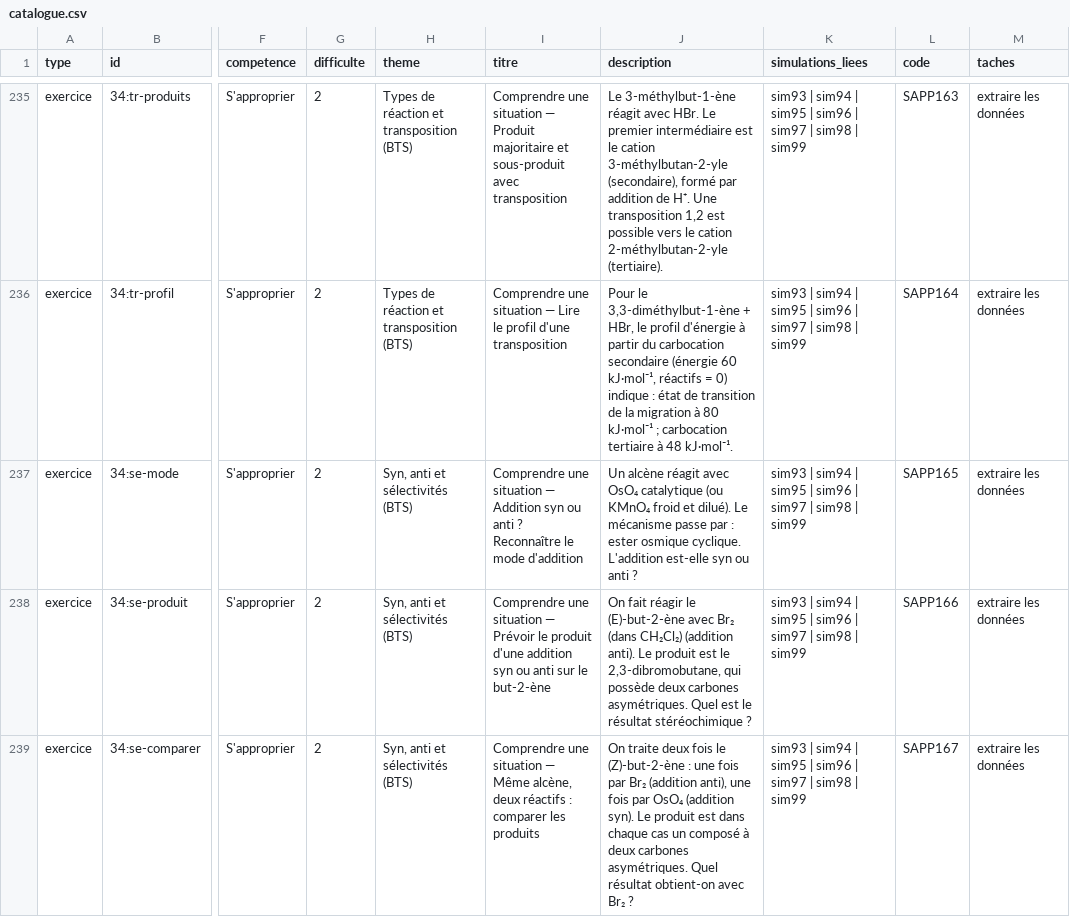
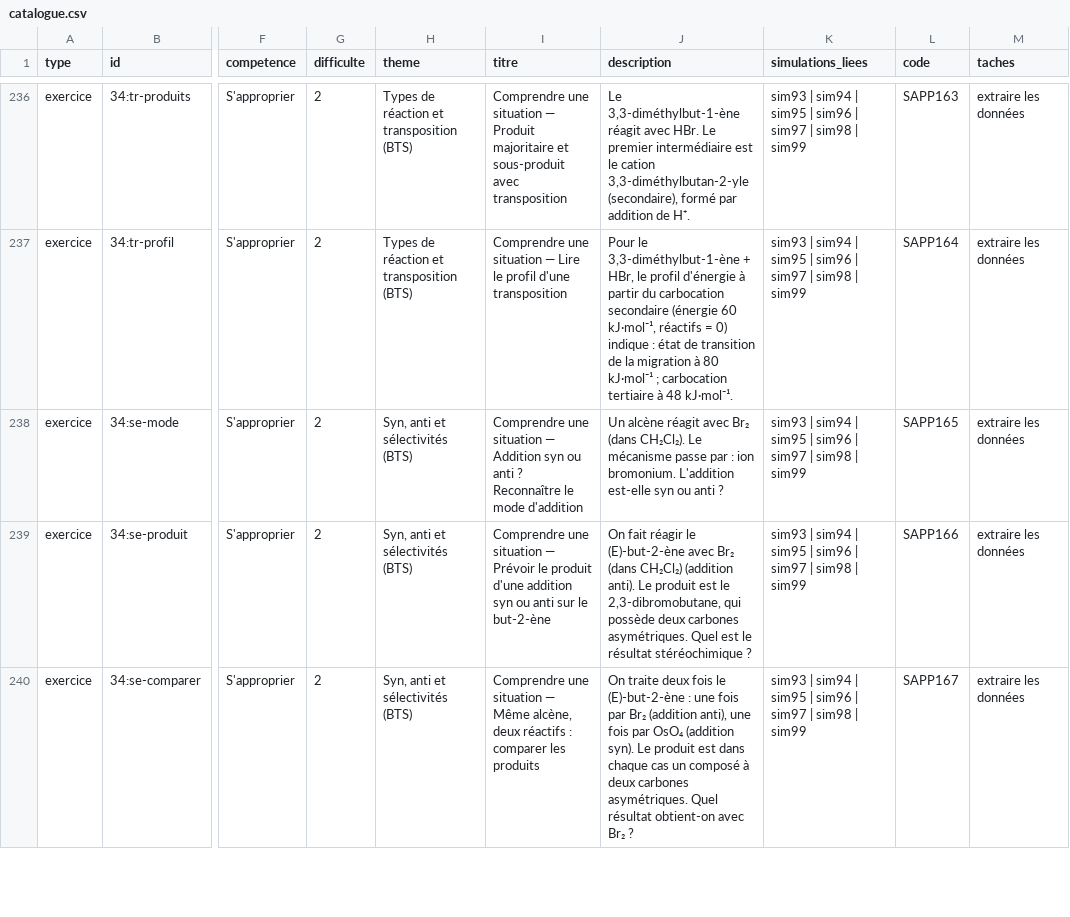
Before and after one commit to nilsprofgrenoble/simulations-chimie, a CSV file: public/catalogue.csv, drawn as a sheet; only a part is shown, gaps mark what is left out; addresses are those after the commit; the diff covers the shown part only; the diff names each change by its address in the sheet, - before the commit and + after, or states it on an @@ line.

```diff
--- a/public/catalogue.csv
+++ b/public/catalogue.csv
-J236 (description): Le 3-méthylbut-1-ène réagit avec HBr. Le premier intermédiaire est le cation 3-méthylbutan-2-yle (secondaire), formé par addition de H⁺. Une transposition 1,2 est possible vers le cation 2-méthylbutan-2-yle (tertiaire).
+J236 (description): Le 3,3-diméthylbut-1-ène réagit avec HBr. Le premier intermédiaire est le cation 3,3-diméthylbutan-2-yle (secondaire), formé par addition de H⁺.
-J238 (description): …réagit avec OsO₄ catalytique (ou KMnO₄ froid et dilué). Le mécanisme passe par : ester osmique cyclique. L'addition est-elle…
+J238 (description): …réagit avec Br₂ (dans CH₂Cl₂). Le mécanisme passe par : ion bromonium. L'addition est-elle…
-J240 (description): …fois le (Z)-but-2-ène : une…
+J240 (description): …fois le (E)-but-2-ène : une…
```
Also changed, not shown: 6 added rows and 55 edited cells elsewhere in this file, 6 other files.
